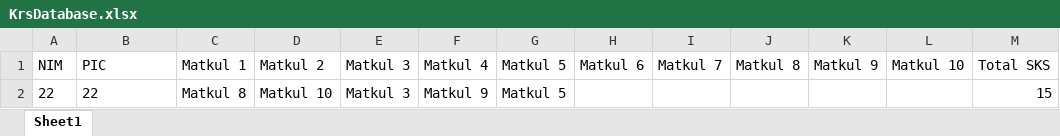
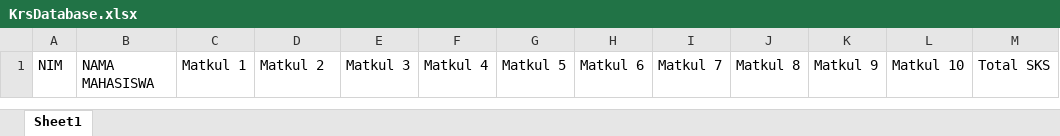
Before and after one commit to Bima595/A-Python-Solution-for-Managing-KRS-Data-with-Excel-Support, an Excel workbook: KrsDatabase.xlsx, sheet Sheet1, drawn as a sheet; values as stored, in another font and other column widths than the file's, no borders; the diff names each change by its address in the sheet, - before the commit and + after, or states it on an @@ line.

```diff
--- a/KrsDatabase.xlsx (sheet Sheet1)
+++ b/KrsDatabase.xlsx (sheet Sheet1)
-B1: PIC
+B1: NAMA MAHASISWA
-row 2: 22 | 22 | Matkul 8 | Matkul 10 | Matkul 3 | Matkul 9 | Matkul 5 |  |  |  |  |  | 15
```
Also changed, not shown: 1 other file.
